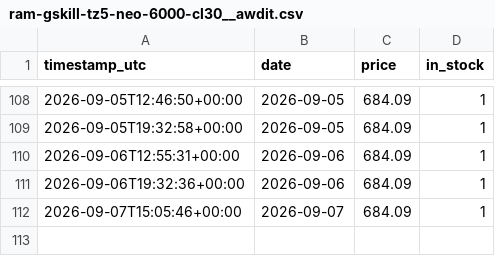
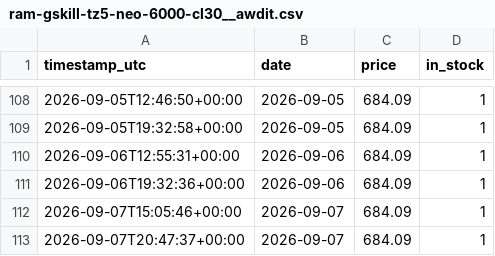
Before and after one commit to lookdnr/part-scraper, a CSV file: data/history/ram-gskill-tz5-neo-6000-cl30__awdit.csv, drawn as a sheet; only a part is shown, gaps mark what is left out; the diff names each change by its address in the sheet, - before the commit and + after, or states it on an @@ line.

```diff
--- a/data/history/ram-gskill-tz5-neo-6000-cl30__awdit.csv
+++ b/data/history/ram-gskill-tz5-neo-6000-cl30__awdit.csv
+row 113: 2026-09-07T20:47:37+00:00 | 2026-09-07 | 684.09 | 1
```
Also changed, not shown: data/history/rtx5070-asus-dual-oc__awdit.csv, data/history/rtx5070ti-gigabyte-windforce-oc__awdit.csv, 1 other file.
